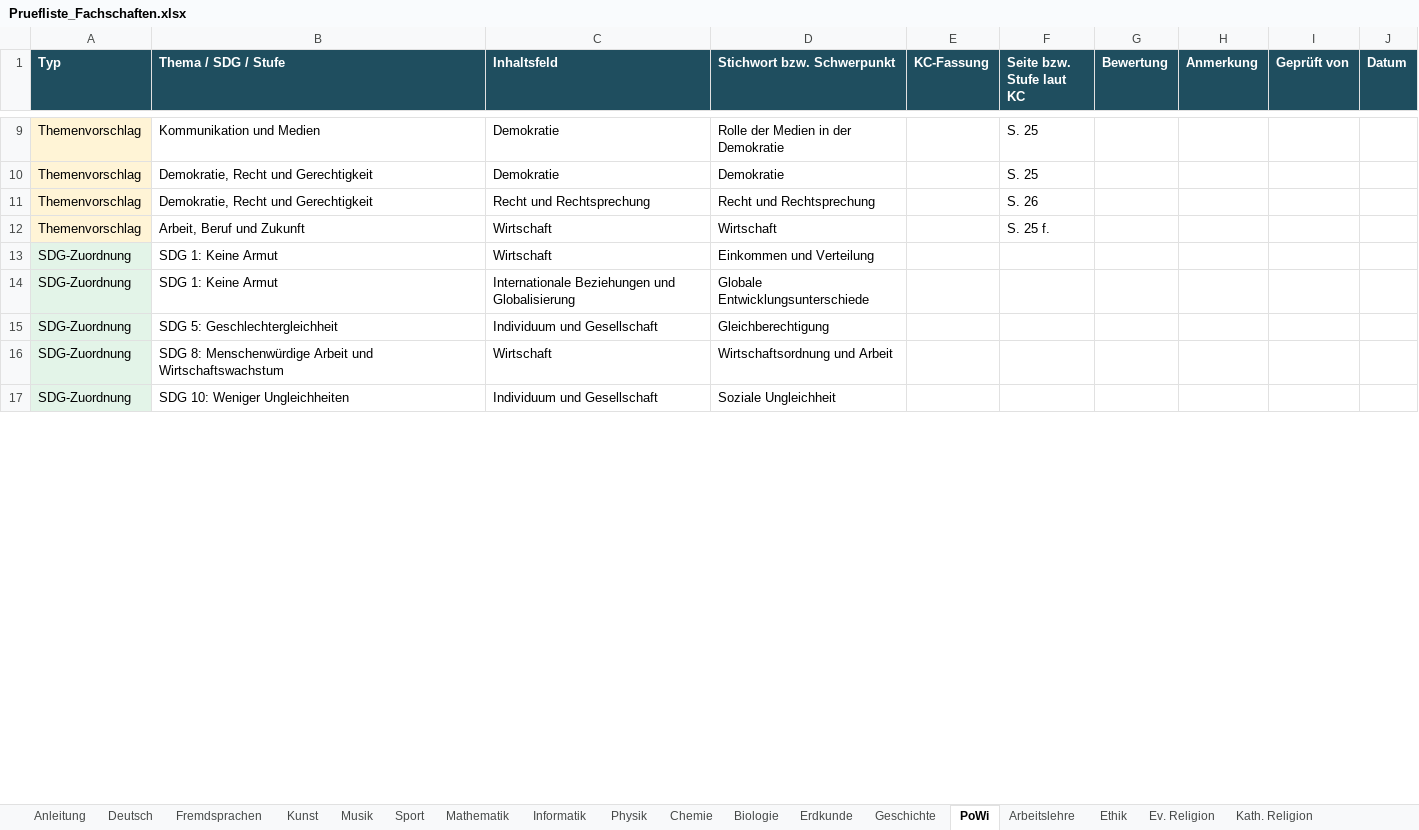
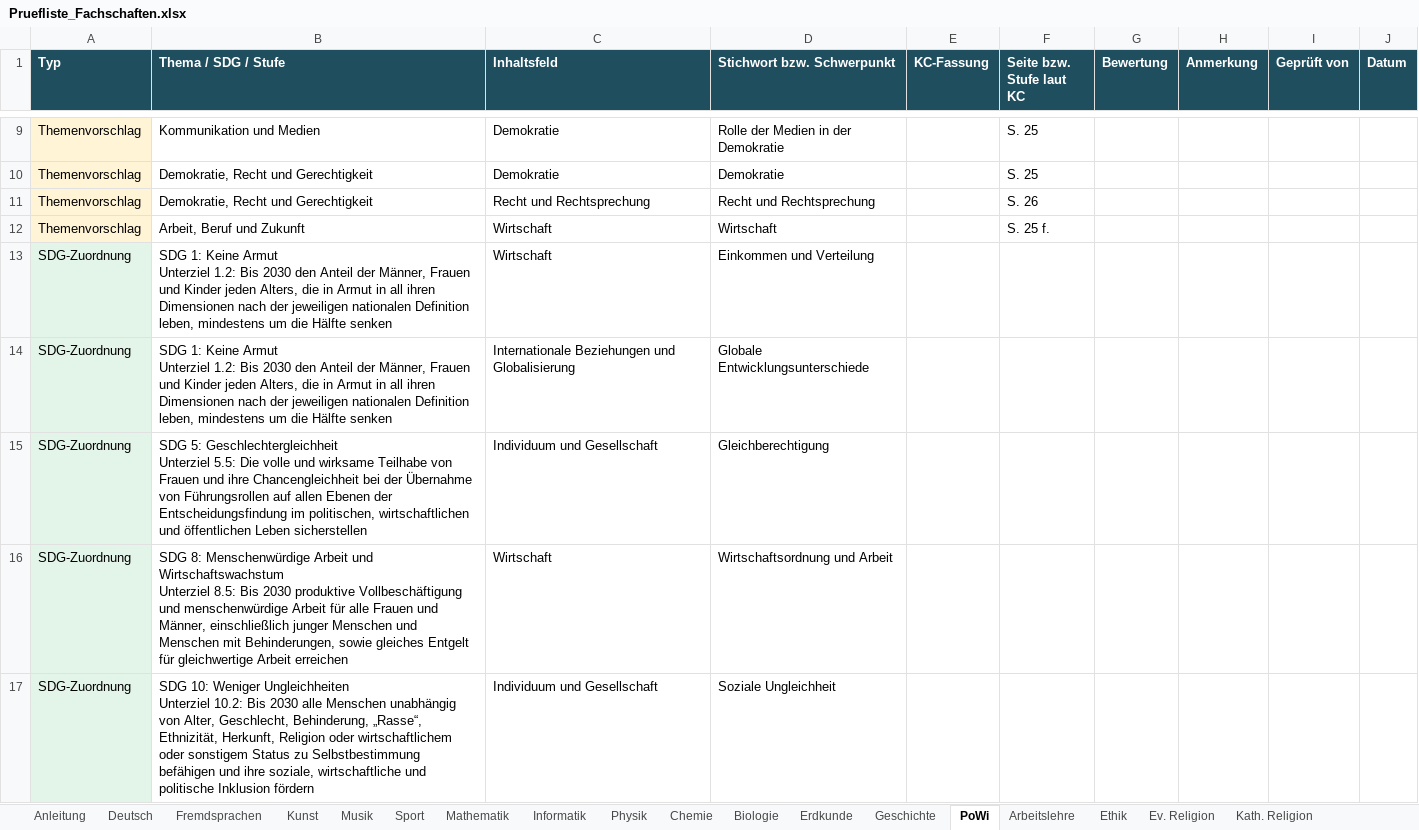
Before and after one commit to st-bauer/kompetenzgraph-hessen, an Excel workbook: output/Pruefliste_Fachschaften.xlsx, sheet PoWi, drawn as a sheet; only a part is shown, gaps mark what is left out; values as stored, in another font and other column widths than the file's, no borders; ↵ is a line break in a cell; the diff covers the shown part only; the diff names each change by its address in the sheet, - before the commit and + after, or states it on an @@ line.

```diff
--- a/output/Pruefliste_Fachschaften.xlsx (sheet PoWi)
+++ b/output/Pruefliste_Fachschaften.xlsx (sheet PoWi)
-B13:B14 (Thema / SDG / Stufe): …Keine Armut
+B13:B14 (Thema / SDG / Stufe): …Keine Armut ↵ Unterziel 1.2: Bis 2030 den Anteil der Männer, Frauen und Kinder jeden Alters, die in Armut in all ihren Dimensionen nach der jeweiligen nationalen Definition leben, mindestens um die Hälfte senken
-B15 (Thema / SDG / Stufe): …5: Geschlechtergleichheit
+B15 (Thema / SDG / Stufe): …5: Geschlechtergleichheit ↵ Unterziel 5.5: Die volle und wirksame Teilhabe von Frauen und ihre Chancengleichheit bei der Übernahme von Führungsrollen auf allen Ebenen der Entscheidungsfindung im politischen, wirtschaftlichen und öffentlichen Leben sicherstellen
-B16 (Thema / SDG / Stufe): …und Wirtschaftswachstum
+B16 (Thema / SDG / Stufe): …und Wirtschaftswachstum ↵ Unterziel 8.5: Bis 2030 produktive Vollbeschäftigung und menschenwürdige Arbeit für alle Frauen und Männer, einschließlich junger Menschen und Menschen mit Behinderungen, sowie gleiches Entgelt für gleichwertige Arbeit erreichen
-B17 (Thema / SDG / Stufe): …Weniger Ungleichheiten
+B17 (Thema / SDG / Stufe): …Weniger Ungleichheiten ↵ Unterziel 10.2: Bis 2030 alle Menschen unabhängig von Alter, Geschlecht, Behinderung, „Rasse“, Ethnizität, Herkunft, Religion oder wirtschaftlichem oder sonstigem Status zu Selbstbestimmung befähigen und ihre soziale, wirtschaftliche und politische Inklusion fördern
```
Also changed, not shown: 4 edited cells elsewhere in this sheet, sheet Biologie, sheet Geschichte, sheet Erdkunde, sheet Arbeitslehre, sheet Chemie, sheet Physik, 6 more sheets, output/Kerncurricula_Hessen_Sek1.xlsx, 10 other files.
